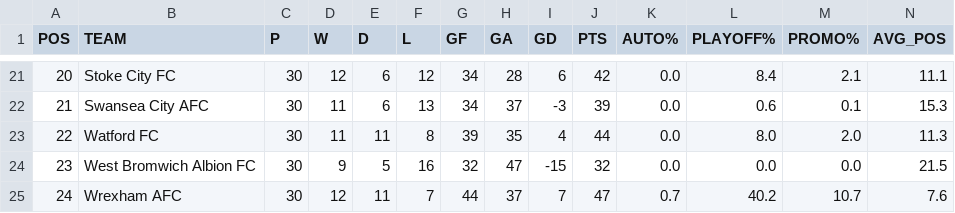
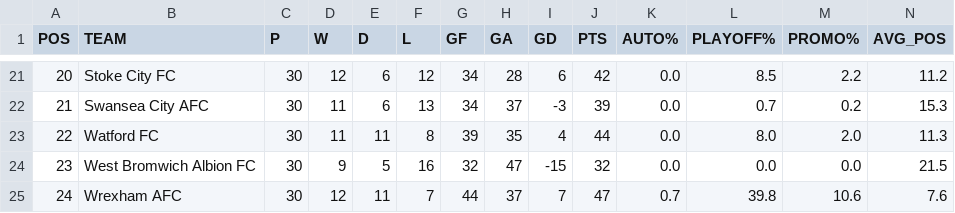
Before and after one commit to f0niks/championship-data, a CSV file: promotion_probabilities.csv, drawn as a sheet; only a part is shown, gaps mark what is left out; the diff covers the shown part only.

Commit message:
Update promotion probabilities - 2026-02-06 18:26

```diff
--- a/promotion_probabilities.csv
+++ b/promotion_probabilities.csv
@@ -21,5 +21,5 @@ POS,TEAM,P,W,D,L,GF,GA,GD,PTS,AUTO%,PLAYOFF%,PROMO%,AVG_POS
-20,Stoke City FC,30,12,6,12,34,28,6,42,0.0,8.4,2.1,11.1
-21,Swansea City AFC,30,11,6,13,34,37,-3,39,0.0,0.6,0.1,15.3
+20,Stoke City FC,30,12,6,12,34,28,6,42,0.0,8.5,2.2,11.2
+21,Swansea City AFC,30,11,6,13,34,37,-3,39,0.0,0.7,0.2,15.3
 22,Watford FC,30,11,11,8,39,35,4,44,0.0,8.0,2.0,11.3
 23,West Bromwich Albion FC,30,9,5,16,32,47,-15,32,0.0,0.0,0.0,21.5
-24,Wrexham AFC,30,12,11,7,44,37,7,47,0.7,40.2,10.7,7.6
+24,Wrexham AFC,30,12,11,7,44,37,7,47,0.7,39.8,10.6,7.6
```
Also changed, not shown: 31 edited cells elsewhere in this file.
